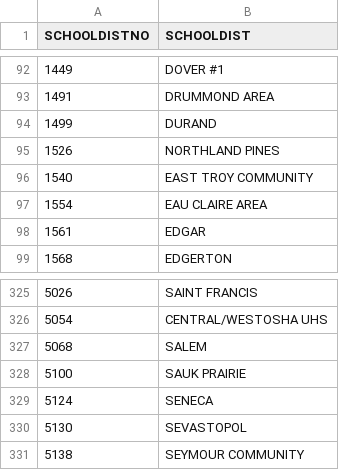
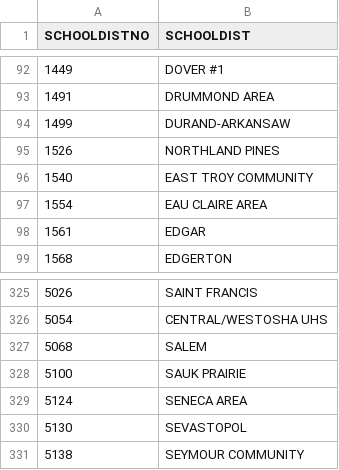
Before and after one commit to WIStCart/ParcelValidationTool, a CSV file: data/school_district_codes.csv, drawn as a sheet; only a part is shown, gaps mark what is left out.

Commit message:
includes two changes to the school_district_codes.csv to reflect school district renaming sourced against DPI https://apps4.dpi.wi.gov/SchoolDirectory/Search/PublicDistrictsSearch

```diff
--- a/data/school_district_codes.csv
+++ b/data/school_district_codes.csv
@@ -93,3 +93,3 @@ SCHOOLDISTNO,SCHOOLDIST
 1491,DRUMMOND AREA
-1499,DURAND
+1499,DURAND-ARKANSAW
 1526,NORTHLAND PINES
@@ -328,3 +328,3 @@ SCHOOLDISTNO,SCHOOLDIST
 5100,SAUK PRAIRIE
-5124,SENECA
+5124,SENECA AREA
 5130,SEVASTOPOL
```
Also changed, not shown: 1 other file.
